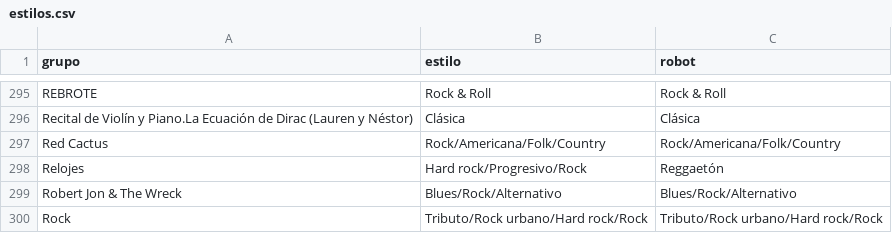
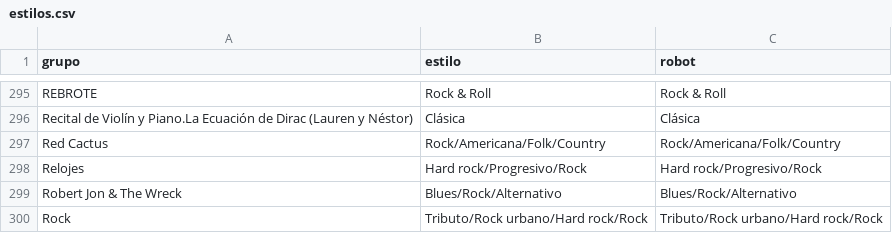
Before and after one commit to aalbae/zgz-datos, a CSV file: estilos.csv, drawn as a sheet; only a part is shown, gaps mark what is left out.

```diff
--- a/estilos.csv
+++ b/estilos.csv
@@ -297,3 +297,3 @@ Recital de Violín y Piano.La Ecuación de Dirac (Lauren y Néstor),Clásica,Cl
 Red Cactus,Rock/Americana/Folk/Country,Rock/Americana/Folk/Country
-Relojes,Hard rock/Progresivo/Rock,Reggaetón
+Relojes,Hard rock/Progresivo/Rock,Hard rock/Progresivo/Rock
 Robert Jon & The Wreck,Blues/Rock/Alternativo,Blues/Rock/Alternativo
```
Also changed, not shown: conciertos.csv, 1 other file.
